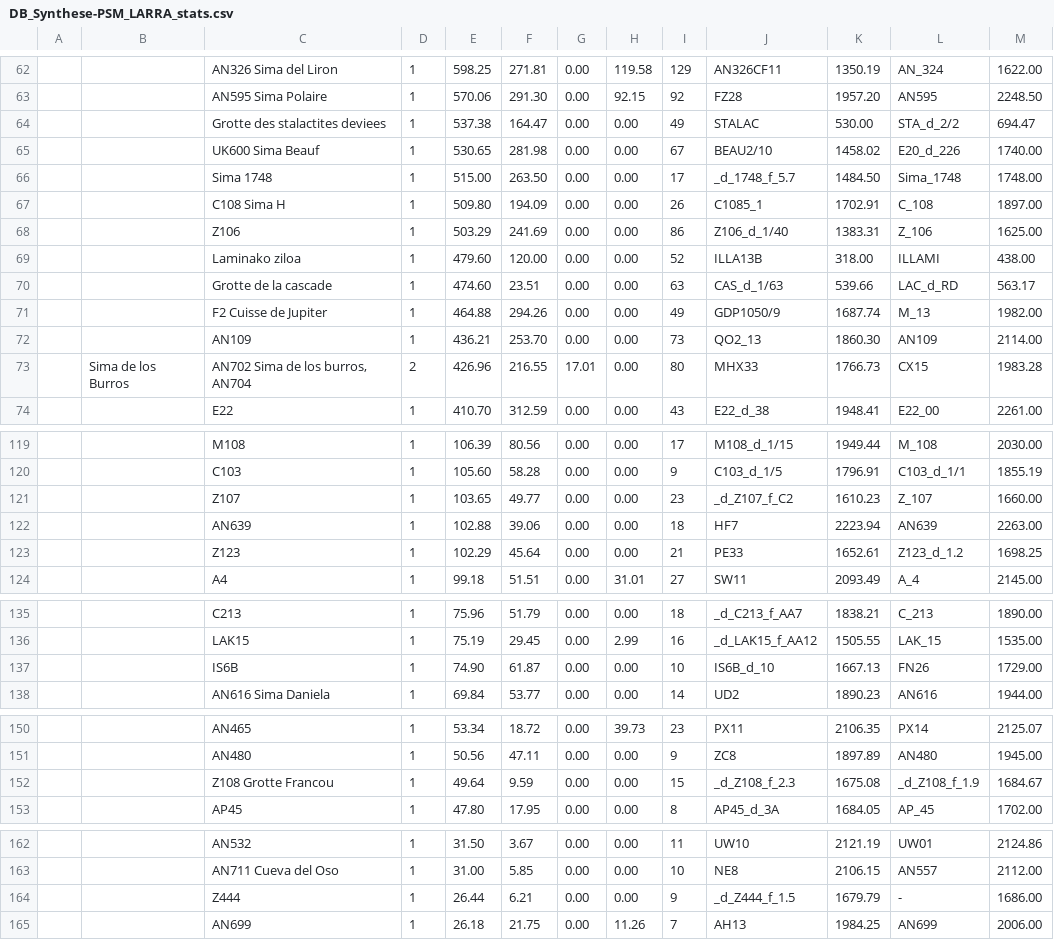
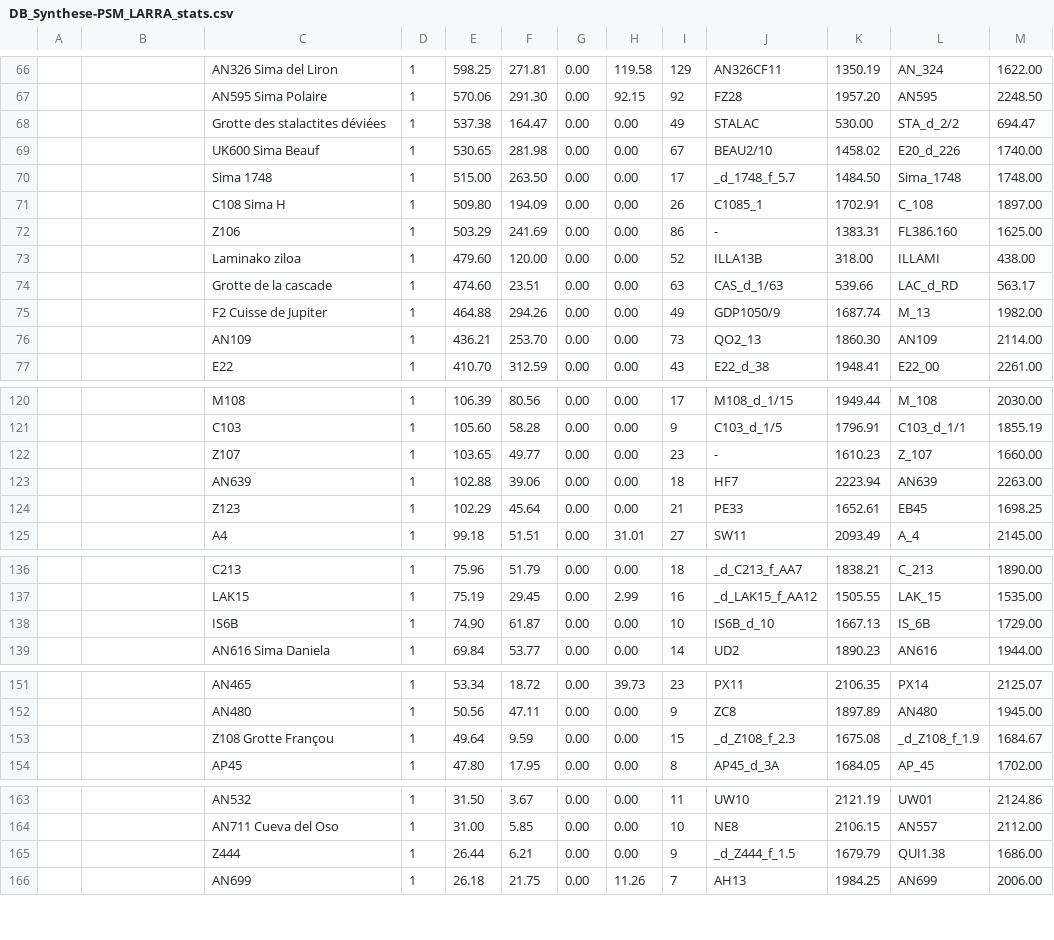
Before and after one commit to Alex38Lyon/Synthese-PSM_LARRA, a CSV file: Outputs/DB_Synthese-PSM_LARRA_Stats/DB_Synthese-PSM_LARRA_stats.csv, drawn as a sheet; only a part is shown, gaps mark what is left out; addresses are those after the commit; the diff covers the shown part only; the diff names each change by its address in the sheet, - before the commit and + after, or states it on an @@ line.

```diff
--- a/Outputs/DB_Synthese-PSM_LARRA_Stats/DB_Synthese-PSM_LARRA_stats.csv
+++ b/Outputs/DB_Synthese-PSM_LARRA_Stats/DB_Synthese-PSM_LARRA_stats.csv
-C68: Grotte des stalactites deviees
+C68: Grotte des stalactites déviées
-J72: Z106_d_1/40
+J72: -
-L72: Z_106
+L72: FL386.160
@@ row 73 moved to row 28: Sima de los Burros @@
-J122: _d_Z107_f_C2
+J122: -
-L124: Z123_d_1.2
+L124: EB45
-L138: FN26
+L138: IS_6B
-C153: Z108 Grotte Francou
+C153: Z108 Grotte Françou
-L165: -
+L165: QUI1.38
```
Also changed, not shown: 6 added rows, 5 removed rows, 5 moved rows and 37 edited cells elsewhere in this file, 38 other files.
